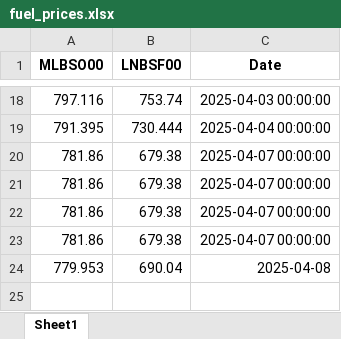
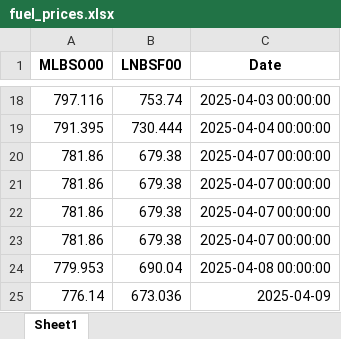
Before and after one commit to mym-pro/Bunker-Analysis, an Excel workbook: data/fuel_prices.xlsx, sheet Sheet1, drawn as a sheet; only a part is shown, gaps mark what is left out; values as stored, in another font and other column widths than the file's, no borders; the diff names each change by its address in the sheet, - before the commit and + after, or states it on an @@ line.

Commit message:
Update FuelPrices at 2025-04-14 02:42

```diff
--- a/data/fuel_prices.xlsx (sheet Sheet1)
+++ b/data/fuel_prices.xlsx (sheet Sheet1)
-C24 (Date): 2025-04-08
+C24 (Date): 2025-04-08 00:00:00
+row 25: 776.14 | 673.036 | 2025-04-09
```
